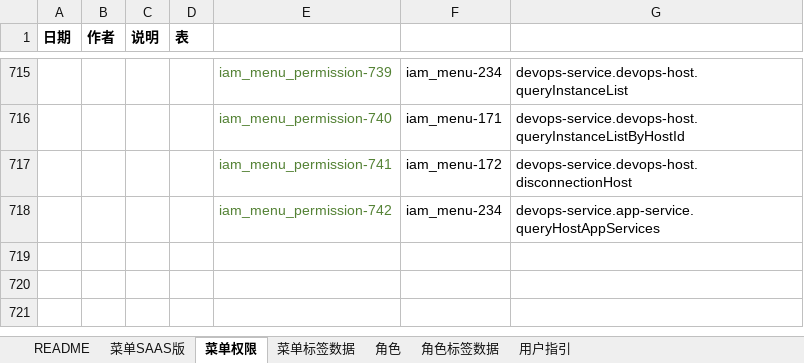
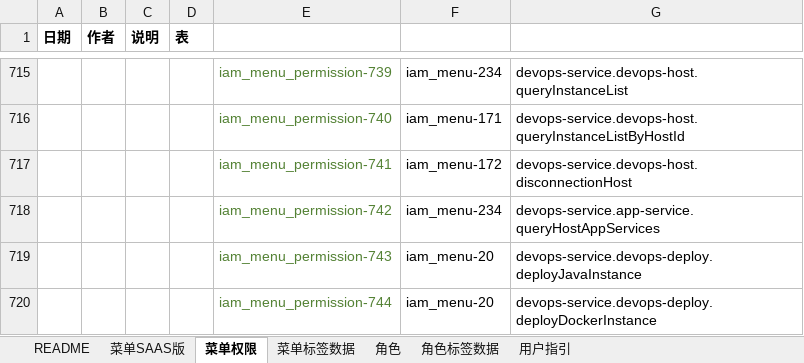
Before and after one commit to open-hand/devops-service, an Excel workbook: src/main/resources/script/db/init-data/devops_service/hzero_platform/hzero-menu-user-role-label.xlsx, sheet 菜单权限, drawn as a sheet; only a part is shown, gaps mark what is left out; values as stored, in another font and other column widths than the file's, no borders; the diff names each change by its address in the sheet, - before the commit and + after, or states it on an @@ line.

Commit message:
[ADD]增加权限集

```diff
--- a/src/main/resources/script/db/init-data/devops_service/hzero_platform/hzero-menu-user-role-label.xlsx (sheet 菜单权限)
+++ b/src/main/resources/script/db/init-data/devops_service/hzero_platform/hzero-menu-user-role-label.xlsx (sheet 菜单权限)
+row 719:  |  |  |  | iam_menu_permission-743 | iam_menu-20 | devops-service.devops-deploy.deployJavaInstance
+row 720:  |  |  |  | iam_menu_permission-744 | iam_menu-20 | devops-service.devops-deploy.deployDockerInstance
```
